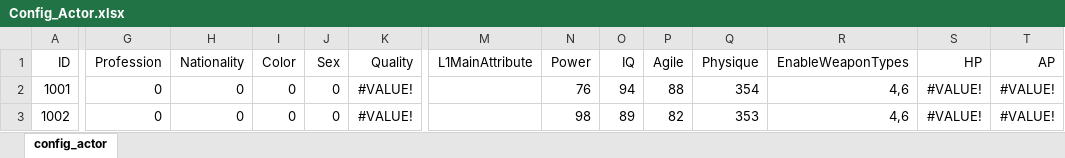
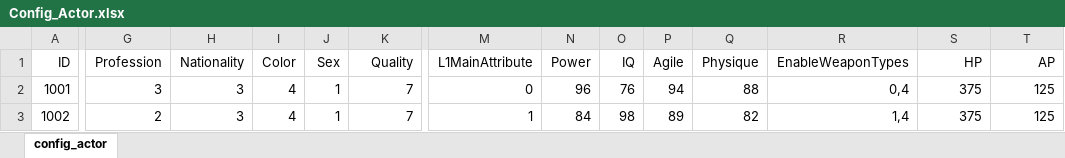
Before and after one commit to moto2002/NewPhoenix, an Excel workbook: Document/Config/Config_Actor.xlsx, sheet config_actor, drawn as a sheet; only a part is shown, gaps mark what is left out; values as stored, in another font and other column widths than the file's, no borders; the diff covers the shown part only; the diff names each change by its address in the sheet, - before the commit and + after, or states it on an @@ line.

```diff
--- a/Document/Config/Config_Actor.xlsx (sheet config_actor)
+++ b/Document/Config/Config_Actor.xlsx (sheet config_actor)
-G2 (Profession): 0
+G2 (Profession): 3
-H2:H3 (Nationality): 0
+H2:H3 (Nationality): 3
-I2:I3 (Color): 0
+I2:I3 (Color): 4
-J2:J3 (Sex): 0
+J2:J3 (Sex): 1
-K2:K3 (Quality): #VALUE!
+K2:K3 (Quality): 7
-M2 (L1MainAttribute): (empty)
+M2 (L1MainAttribute): 0
-N2 (Power): 76
+N2 (Power): 96
-O2 (IQ): 94
+O2 (IQ): 76
-P2 (Agile): 88
+P2 (Agile): 94
-Q2 (Physique): 354
+Q2 (Physique): 88
-R2 (EnableWeaponTypes): 4,6
+R2 (EnableWeaponTypes): 0,4
-S2:S3 (HP): #VALUE!
+S2:S3 (HP): 375
-T2:T3 (AP): #VALUE!
+T2:T3 (AP): 125
-G3 (Profession): 0
+G3 (Profession): 2
-M3 (L1MainAttribute): (empty)
+M3 (L1MainAttribute): 1
-N3 (Power): 98
+N3 (Power): 84
-O3 (IQ): 89
+O3 (IQ): 98
-P3 (Agile): 82
+P3 (Agile): 89
-Q3 (Physique): 353
+Q3 (Physique): 82
-R3 (EnableWeaponTypes): 4,6
+R3 (EnableWeaponTypes): 1,4
```
Also changed, not shown: 528 edited cells elsewhere in this sheet, formulas that keep their value, Document/Config/Config_Skill.xlsx, Document/武将技能及晋升资质.xlsx.
